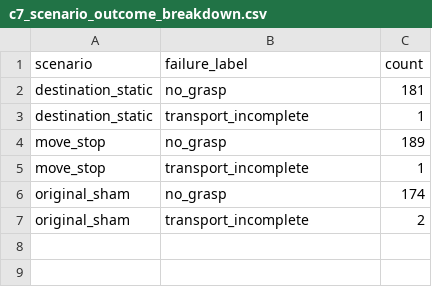
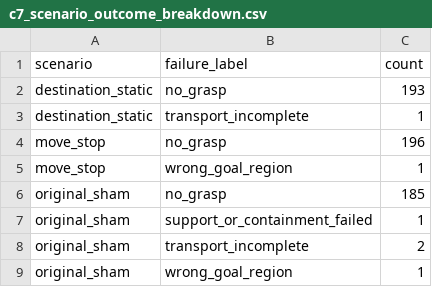
Before and after one commit to adeeb10abbas/steerable, a CSV file: artifacts/online_correction_v4/results/registered/20260908/tables/c7_scenario_outcome_breakdown.csv, drawn as a sheet.

```diff
--- a/artifacts/online_correction_v4/results/registered/20260908/tables/c7_scenario_outcome_breakdown.csv
+++ b/artifacts/online_correction_v4/results/registered/20260908/tables/c7_scenario_outcome_breakdown.csv
@@ -1,7 +1,9 @@
 scenario,failure_label,count
-destination_static,no_grasp,181
+destination_static,no_grasp,193
 destination_static,transport_incomplete,1
-move_stop,no_grasp,189
-move_stop,transport_incomplete,1
-original_sham,no_grasp,174
+move_stop,no_grasp,196
+move_stop,wrong_goal_region,1
+original_sham,no_grasp,185
+original_sham,support_or_containment_failed,1
 original_sham,transport_incomplete,2
+original_sham,wrong_goal_region,1
```
Also changed, not shown: artifacts/online_correction_v4/results/registered/20260908/families/C7/20260908c7/tables/coverage_by_cell.csv, artifacts/online_correction_v4/results/registered/20260908/families/C7/20260908c7/tables/failure_composition.csv, 31 other files.
